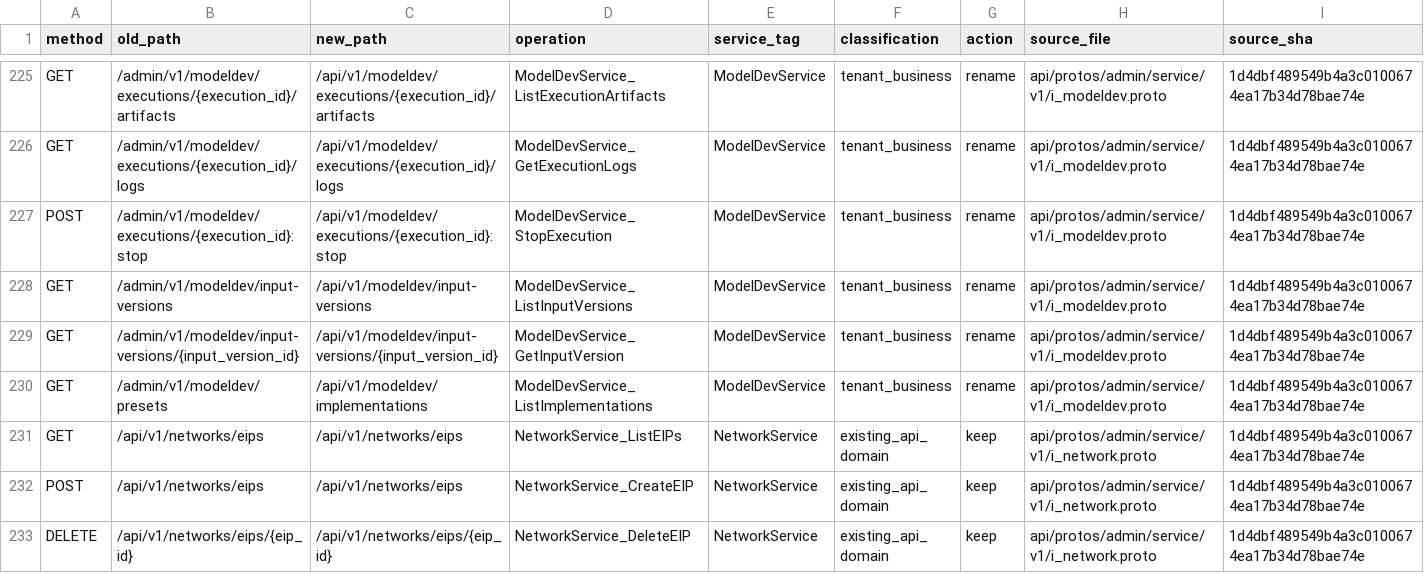
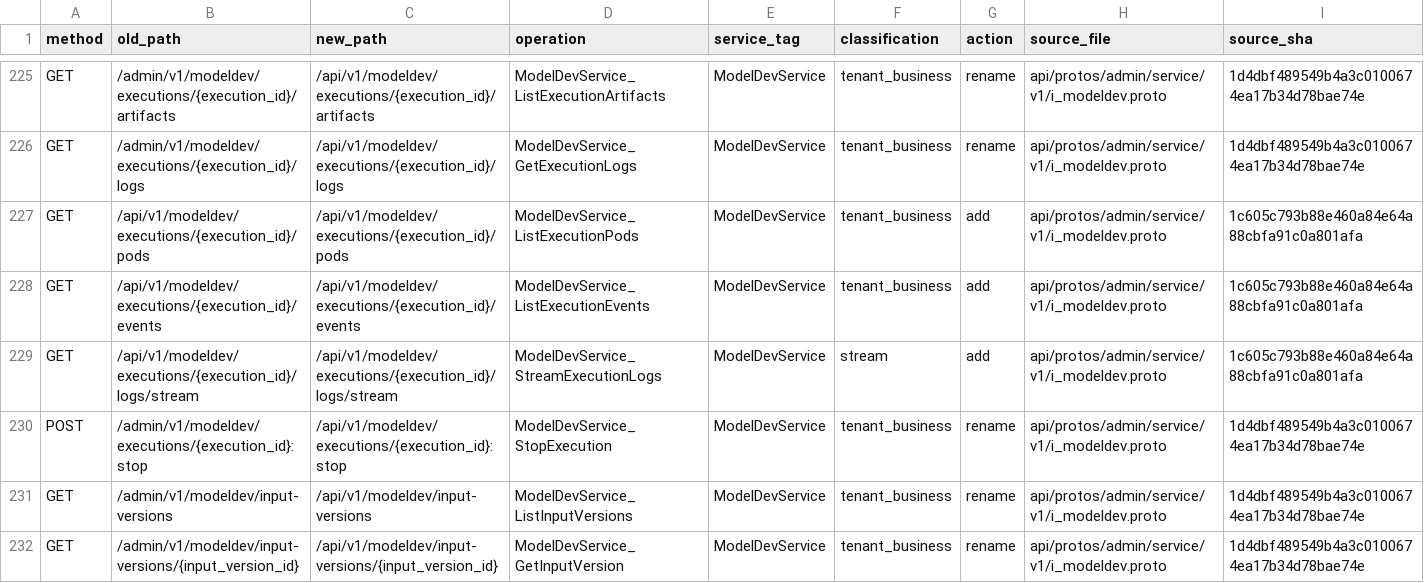
Before and after one commit to djm-afk/ani-governance, a TSV file: docs/plans/gov-auth-session-api-unification/route-map.tsv, drawn as a sheet; only a part is shown, gaps mark what is left out; the shorter side is filled out with more unchanged rows; the diff names each change by its address in the sheet, - before the commit and + after, or states it on an @@ line.

Commit message:
feat(governance): pass pods, events and live training logs through the BFF

```diff
--- a/docs/plans/gov-auth-session-api-unification/route-map.tsv
+++ b/docs/plans/gov-auth-session-api-unification/route-map.tsv
+row 227: GET | /api/v1/modeldev/executions/{execution_id}/pods | /api/v1/modeldev/executions/{execution_id}/pods | ModelDevService_ListExecutionPods | ModelDevService | tenant_business | add | api/protos/admin/service/v1/i_modeldev.proto | 1c605c793b88e460a84e64a88cbfa91c0a801afa
+row 228: GET | /api/v1/modeldev/executions/{execution_id}/events | /api/v1/modeldev/executions/{execution_id}/events | ModelDevService_ListExecutionEvents | ModelDevService | tenant_business | add | api/protos/admin/service/v1/i_modeldev.proto | 1c605c793b88e460a84e64a88cbfa91c0a801afa
+row 229: GET | /api/v1/modeldev/executions/{execution_id}/logs/stream | /api/v1/modeldev/executions/{execution_id}/logs/stream | ModelDevService_StreamExecutionLogs | ModelDevService | stream | add | api/protos/admin/service/v1/i_modeldev.proto | 1c605c793b88e460a84e64a88cbfa91c0a801afa
```
Also changed, not shown: 20 other files.
